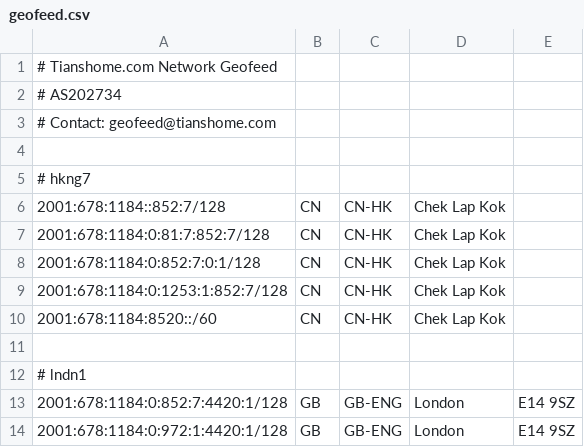
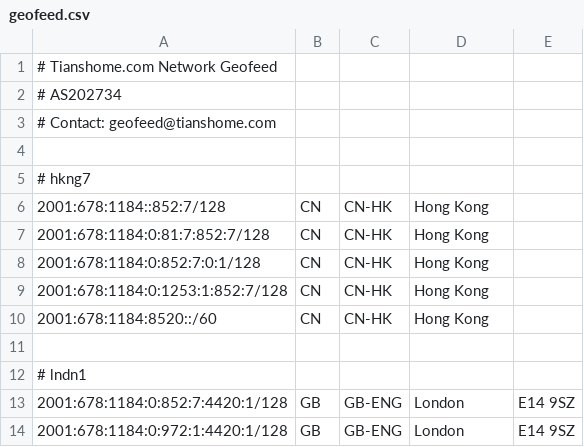
Before and after one commit to tianshome/geofeed, a CSV file: geofeed.csv, drawn as a sheet; only a part is shown.

```diff
--- a/geofeed.csv
+++ b/geofeed.csv
@@ -5,7 +5,7 @@
 # hkng7
-2001:678:1184::852:7/128,CN,CN-HK,Chek Lap Kok,
-2001:678:1184:0:81:7:852:7/128,CN,CN-HK,Chek Lap Kok,
-2001:678:1184:0:852:7:0:1/128,CN,CN-HK,Chek Lap Kok,
-2001:678:1184:0:1253:1:852:7/128,CN,CN-HK,Chek Lap Kok,
-2001:678:1184:8520::/60,CN,CN-HK,Chek Lap Kok,
+2001:678:1184::852:7/128,CN,CN-HK,Hong Kong,
+2001:678:1184:0:81:7:852:7/128,CN,CN-HK,Hong Kong,
+2001:678:1184:0:852:7:0:1/128,CN,CN-HK,Hong Kong,
+2001:678:1184:0:1253:1:852:7/128,CN,CN-HK,Hong Kong,
+2001:678:1184:8520::/60,CN,CN-HK,Hong Kong,
 
```
Also changed, not shown: geofeed_large.csv.
